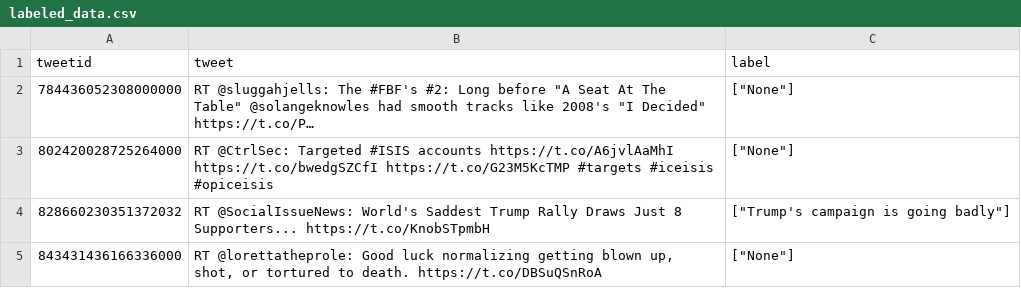
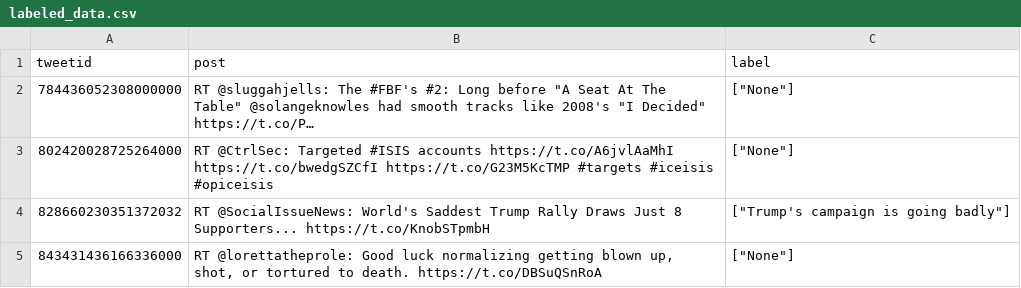
Before and after one commit to cehrett/social_media_frame_analysis, a CSV file: data/labeled_data.csv, drawn as a sheet; only a part is shown.

Commit message:
Needed to change the col header from 'tweet' to 'post' to work with commit 0660ff43a76552bf3afd0d65e36893f7915430fd

```diff
--- a/data/labeled_data.csv
+++ b/data/labeled_data.csv
@@ -1,2 +1,2 @@
-tweetid,tweet,label
+tweetid,post,label
 784436052308000000,"RT @sluggahjells: The #FBF's #2: Long before ""A Seat At The Table"" @solangeknowles had smooth tracks like 2008's ""I Decided"" https://t.co/P…","[""None""]"
```
